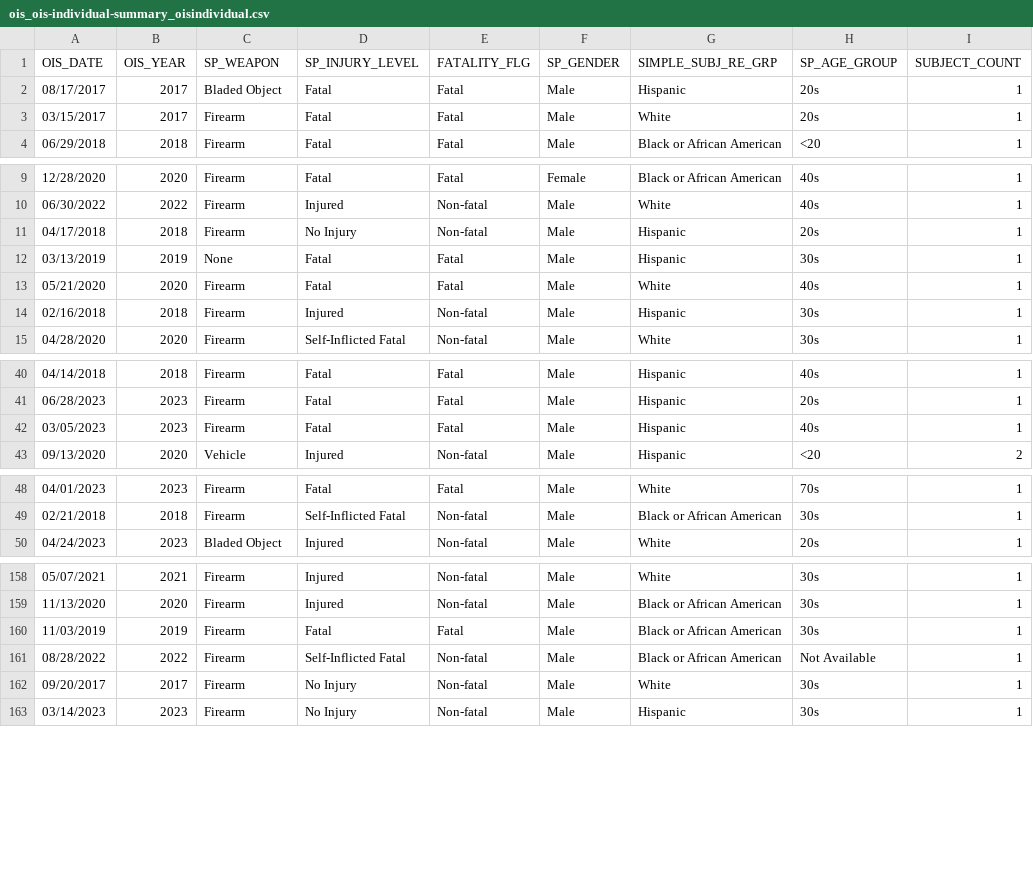
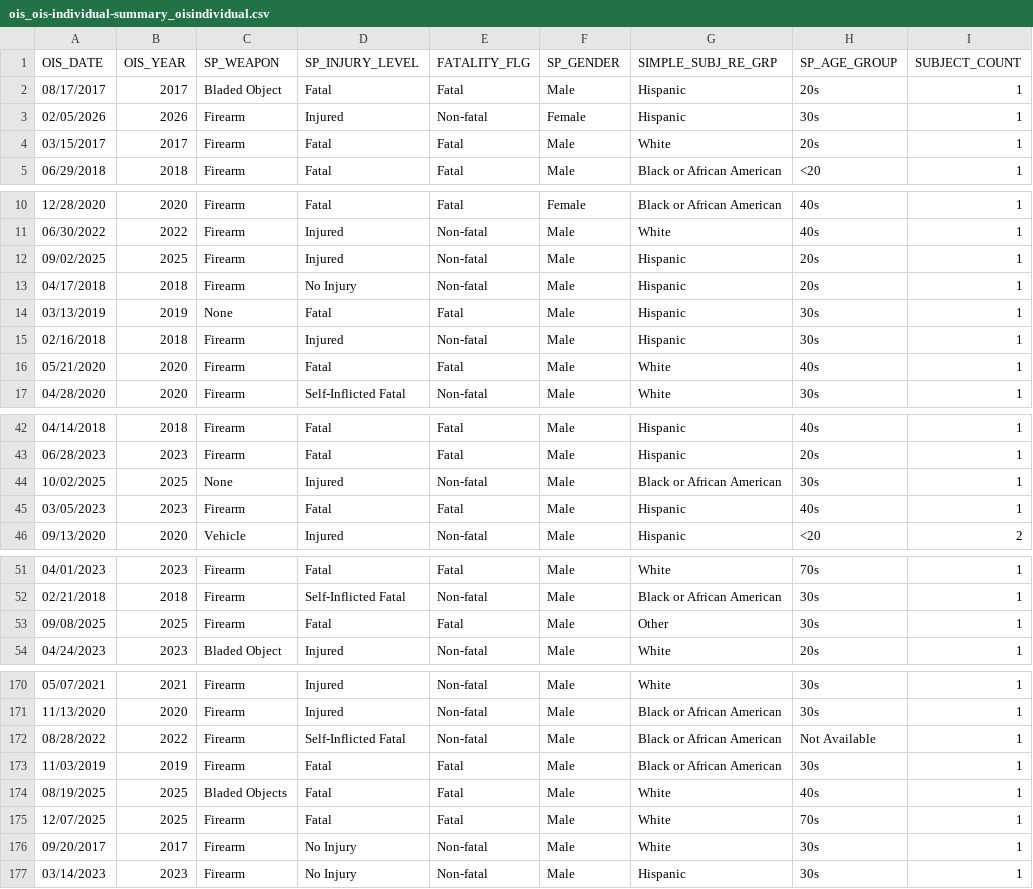
Before and after one commit to jacobtnyoung/OpenCrimPhx, a CSV file: data/ois_ois-individual-summary_oisindividual.csv, drawn as a sheet; only a part is shown, gaps mark what is left out; the diff covers the shown part only.

```diff
--- a/data/ois_ois-individual-summary_oisindividual.csv
+++ b/data/ois_ois-individual-summary_oisindividual.csv
@@ -2,2 +2,3 @@ OIS_DATE,OIS_YEAR,SP_WEAPON,SP_INJURY_LEVEL,FATALITY_FLG,SP_GENDER,SIMPLE_SUBJ_R
 "08/17/2017","2017","Bladed Object","Fatal","Fatal","Male","Hispanic","20s","1"
+"02/05/2026","2026","Firearm","Injured","Non-fatal","Female","Hispanic","30s","1"
 "03/15/2017","2017","Firearm","Fatal","Fatal","Male","White","20s","1"
@@ -10,6 +11,7 @@ OIS_DATE,OIS_YEAR,SP_WEAPON,SP_INJURY_LEVEL,FATALITY_FLG,SP_GENDER,SIMPLE_SUBJ_R
 "06/30/2022","2022","Firearm","Injured","Non-fatal","Male","White","40s","1"
+"09/02/2025","2025","Firearm","Injured","Non-fatal","Male","Hispanic","20s","1"
 "04/17/2018","2018","Firearm","No Injury","Non-fatal","Male","Hispanic","20s","1"
 "03/13/2019","2019","None","Fatal","Fatal","Male","Hispanic","30s","1"
+"02/16/2018","2018","Firearm","Injured","Non-fatal","Male","Hispanic","30s","1"
 "05/21/2020","2020","Firearm","Fatal","Fatal","Male","White","40s","1"
-"02/16/2018","2018","Firearm","Injured","Non-fatal","Male","Hispanic","30s","1"
 "04/28/2020","2020","Firearm","Self-Inflicted Fatal","Non-fatal","Male","White","30s","1"
@@ -41,2 +43,3 @@ OIS_DATE,OIS_YEAR,SP_WEAPON,SP_INJURY_LEVEL,FATALITY_FLG,SP_GENDER,SIMPLE_SUBJ_R
 "06/28/2023","2023","Firearm","Fatal","Fatal","Male","Hispanic","20s","1"
+"10/02/2025","2025","None","Injured","Non-fatal","Male","Black or African American","30s","1"
 "03/05/2023","2023","Firearm","Fatal","Fatal","Male","Hispanic","40s","1"
@@ -49,2 +52,3 @@ OIS_DATE,OIS_YEAR,SP_WEAPON,SP_INJURY_LEVEL,FATALITY_FLG,SP_GENDER,SIMPLE_SUBJ_R
 "02/21/2018","2018","Firearm","Self-Inflicted Fatal","Non-fatal","Male","Black or African American","30s","1"
+"09/08/2025","2025","Firearm","Fatal","Fatal","Male","Other","30s","1"
 "04/24/2023","2023","Bladed Object","Injured","Non-fatal","Male","White","20s","1"
@@ -159,4 +171,6 @@ OIS_DATE,OIS_YEAR,SP_WEAPON,SP_INJURY_LEVEL,FATALITY_FLG,SP_GENDER,SIMPLE_SUBJ_R
 "11/13/2020","2020","Firearm","Injured","Non-fatal","Male","Black or African American","30s","1"
+"08/28/2022","2022","Firearm","Self-Inflicted Fatal","Non-fatal","Male","Black or African American","Not Available","1"
 "11/03/2019","2019","Firearm","Fatal","Fatal","Male","Black or African American","30s","1"
-"08/28/2022","2022","Firearm","Self-Inflicted Fatal","Non-fatal","Male","Black or African American","Not Available","1"
+"08/19/2025","2025","Bladed Objects","Fatal","Fatal","Male","White","40s","1"
+"12/07/2025","2025","Firearm","Fatal","Fatal","Male","White","70s","1"
 "09/20/2017","2017","Firearm","No Injury","Non-fatal","Male","White","30s","1"
```
Also changed, not shown: 8 added rows, 13 moved rows and 4 edited cells elsewhere in this file.
